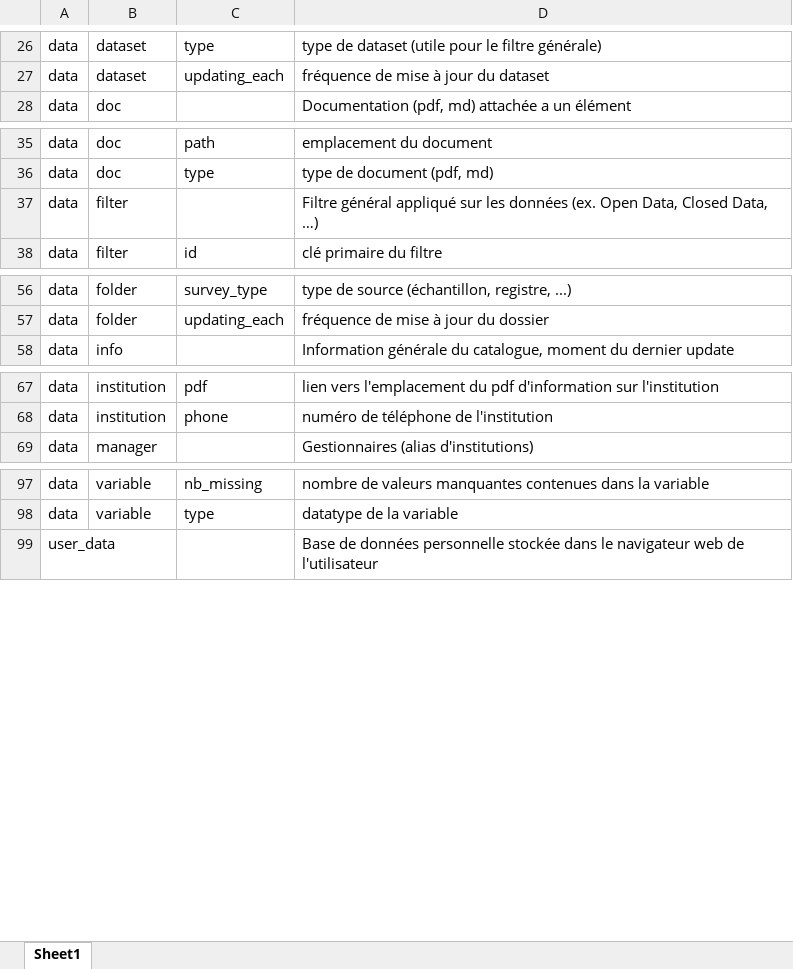
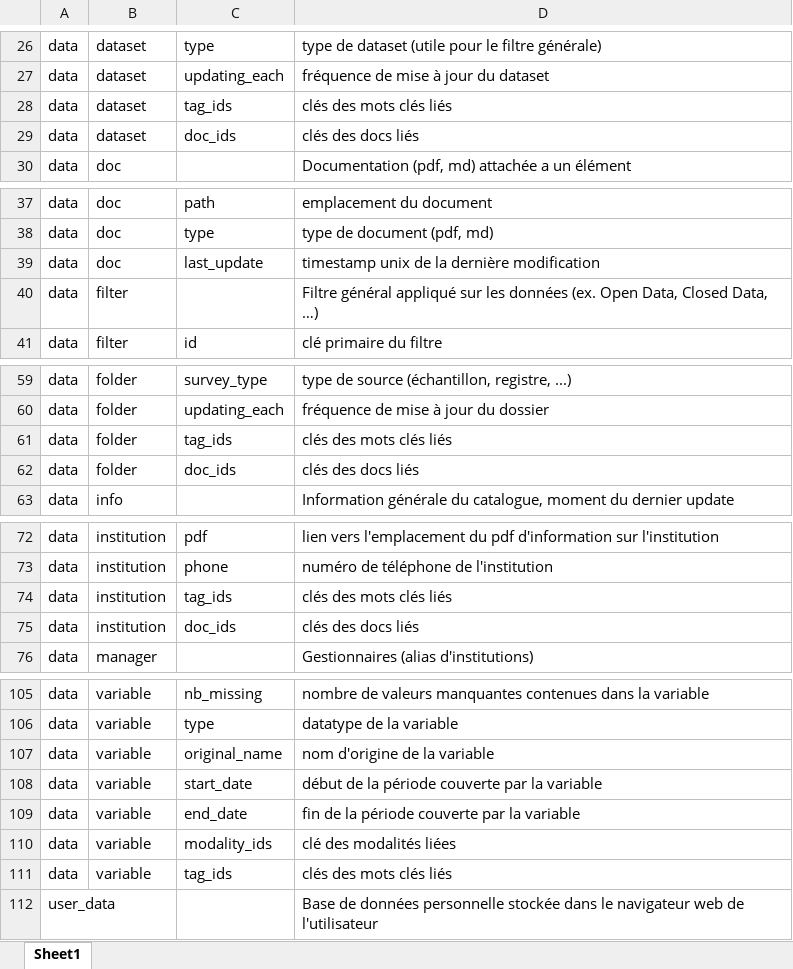
Before and after one commit to bassim-matar/datannur, an Excel workbook: public/data/db_source/__meta_schema__.xlsx, sheet Sheet1, drawn as a sheet; only a part is shown, gaps mark what is left out; values as stored, in another font and other column widths than the file's, no borders; table styles not drawn; the diff covers the shown part only; the diff names each change by its address in the sheet, - before the commit and + after, or states it on an @@ line.

Commit message:
changed : complete __meta_schema__ variable and remove virtual table

```diff
--- a/public/data/db_source/__meta_schema__.xlsx (sheet Sheet1)
+++ b/public/data/db_source/__meta_schema__.xlsx (sheet Sheet1)
+row 28: data | dataset | tag_ids | clés des mots clés liés
+row 29: data | dataset | doc_ids | clés des docs liés
+row 39: data | doc | last_update | timestamp unix de la dernière modification
+row 61: data | folder | tag_ids | clés des mots clés liés
+row 62: data | folder | doc_ids | clés des docs liés
+row 74: data | institution | tag_ids | clés des mots clés liés
+row 75: data | institution | doc_ids | clés des docs liés
+row 107: data | variable | original_name | nom d'origine de la variable
+row 108: data | variable | start_date | début de la période couverte par la variable
+row 109: data | variable | end_date | fin de la période couverte par la variable
+row 110: data | variable | modality_ids | clé des modalités liées
+row 111: data | variable | tag_ids | clés des mots clés liés
```
Also changed, not shown: 2 added rows elsewhere in this sheet, 1 other file.
